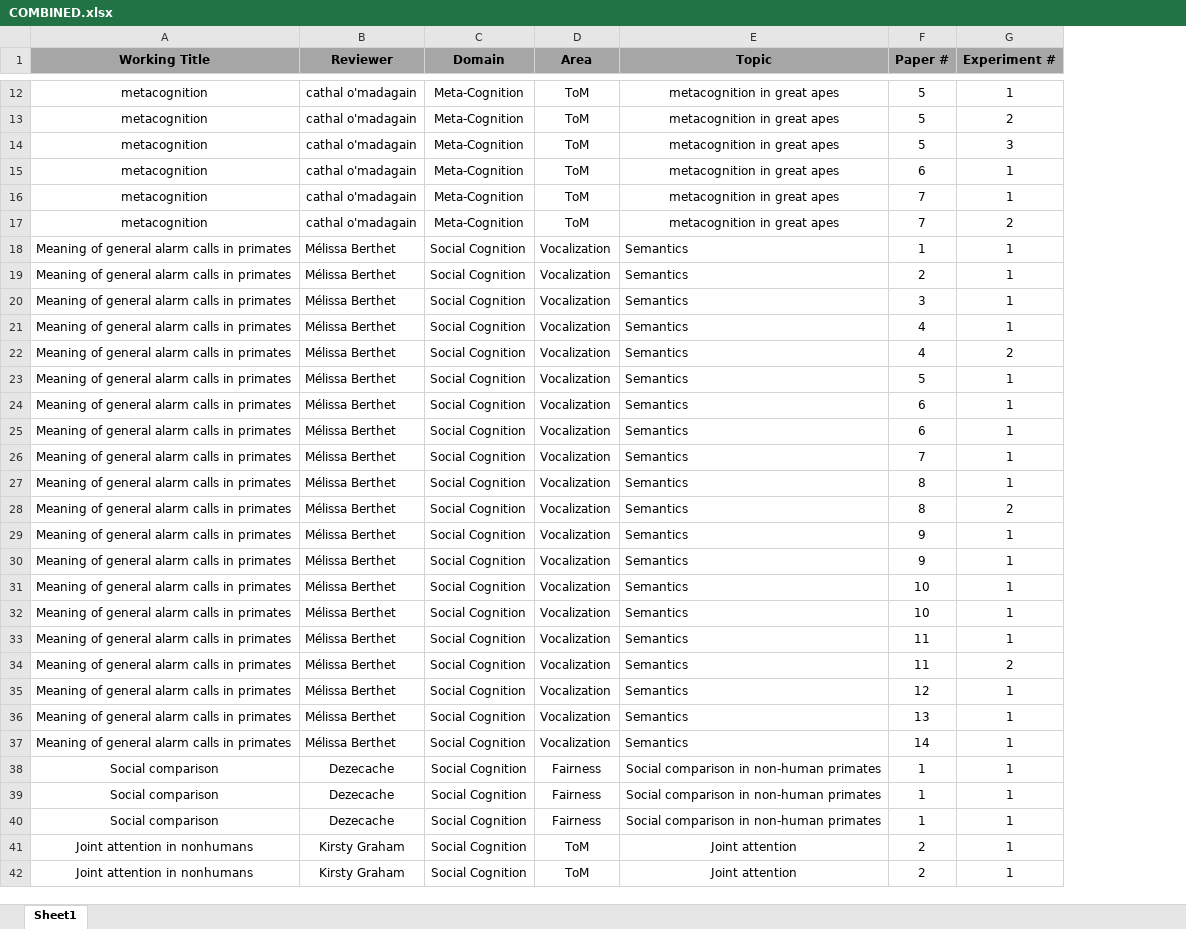
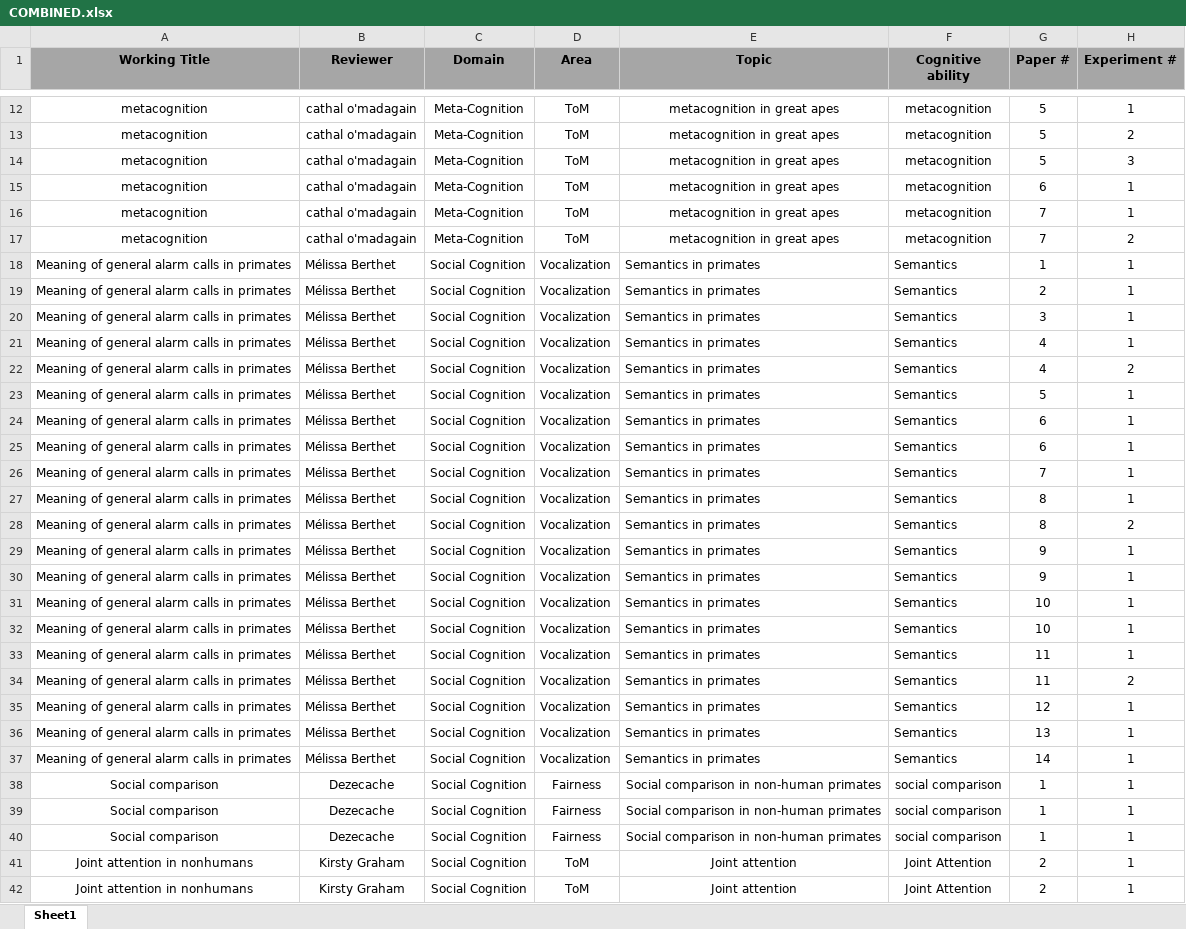
Before and after one commit to atlas-comp-cog/acc-data, an Excel workbook: COMBINED.xlsx, sheet Sheet1, drawn as a sheet; only a part is shown, gaps mark what is left out; values as stored, in another font and other column widths than the file's, no borders; the diff names each change by its address in the sheet, - before the commit and + after, or states it on an @@ line.

Commit message:
updated data

```diff
--- a/COMBINED.xlsx (sheet Sheet1)
+++ b/COMBINED.xlsx (sheet Sheet1)
+column F (Cognitive ability), rows 12-42: metacognition | metacognition | metacognition | metacognition | metacognition | metacognition | Semantics | Semantics | Semantics | Semantics | Semantics | Semantics | Semantics | Semantics | Semantics | Semantics | Semantics | Semantics | Semantics | Semantics | Semantics | Semantics | Semantics | Semantics | Semantics | Semantics | social comparison | social comparison | social comparison | Joint Attention | Joint Attention
-E18:E37 (Topic): Semantics
+E18:E37 (Topic): Semantics in primates
```
Also changed, not shown: 1 other file.
